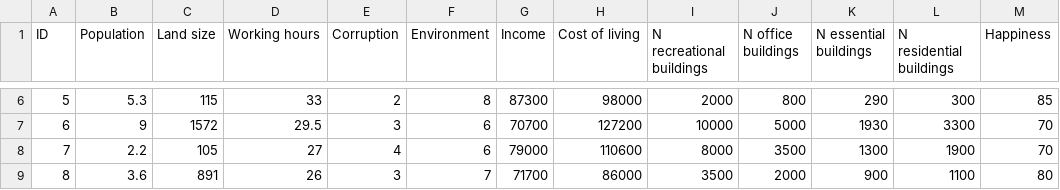
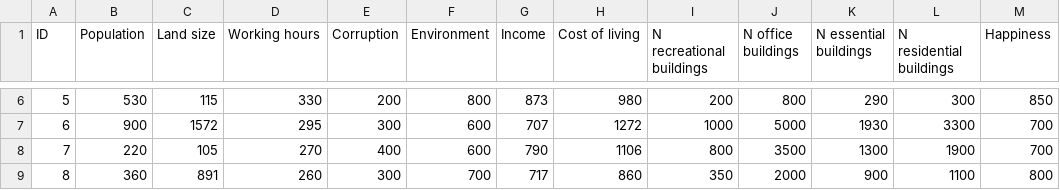
Before and after one commit to Idot360/ILP-Land, a CSV file: dataset(small).csv, drawn as a sheet; only a part is shown, gaps mark what is left out; the diff covers the shown part only.

```diff
--- a/dataset(small).csv
+++ b/dataset(small).csv
@@ -6,4 +6,4 @@ ID,Population,Land size,Working hours,Corruption,Environment,Income,Cost of livi
-5,5.3,115,33,2,8,"87300","98000","2000",800,290,300,85
-6,9,1572,29.5,3,6,"70700","127200","10000","5000","1930","3300",70
-7,2.2,105,27,4,6,"79000","110600","8000","3500","1300","1900",70
-8,3.6,891,26,3,7,"71700","86000","3500","2000",900,"1100",80
+5,530,115,330,200,800,873,980,200,800,290,300,850
+6,900,1572,295,300,600,707,1272,1000,5000,1930,3300,700
+7,220,105,270,400,600,790,1106,800,3500,1300,1900,700
+8,360,891,260,300,700,717,860,350,2000,900,1100,800
```
Also changed, not shown: 56 edited cells elsewhere in this file, 3 other files.
